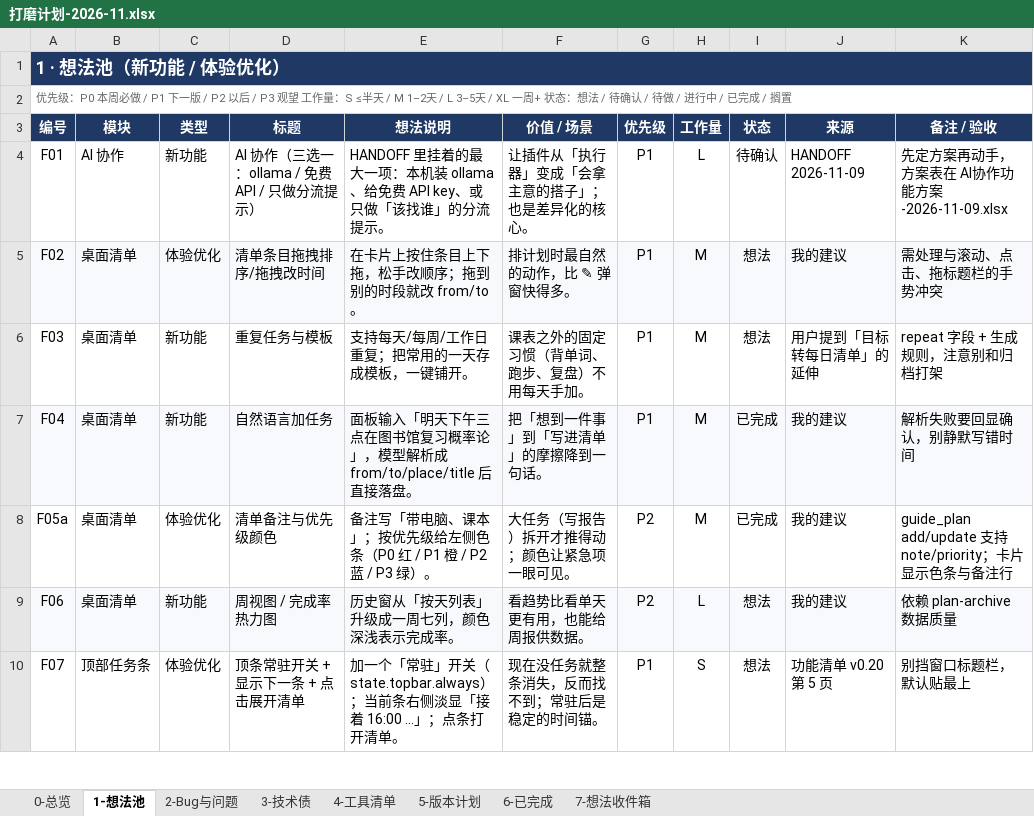
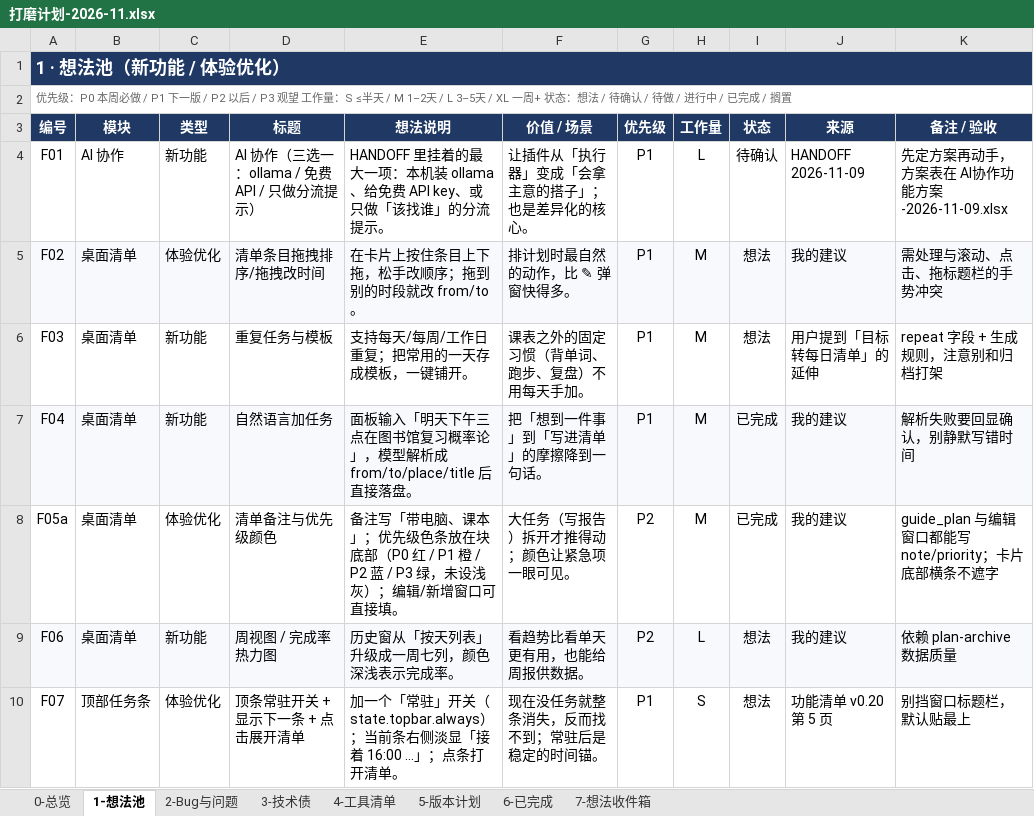
Before and after one commit to fahsq72lan/dsh-guide-tutor, an Excel workbook: planning/打磨计划-2026-11.xlsx, sheet 1-想法池, drawn as a sheet; only a part is shown; values as stored, in another font and other column widths than the file's, no borders; conditional formats and table styles not drawn; the diff names each change by its address in the sheet, - before the commit and + after, or states it on an @@ line.

```diff
--- a/planning/打磨计划-2026-11.xlsx (sheet 1-想法池)
+++ b/planning/打磨计划-2026-11.xlsx (sheet 1-想法池)
-E8 (想法说明): …课本」；按优先级给左侧色条（P0 红 / P1 橙 / P2 蓝 / P3 绿）。
+E8 (想法说明): …课本」；优先级色条放在块底部（P0 红 / P1 橙 / P2 蓝 / P3 绿，未设浅灰）；编辑/新增窗口可直接填。
-K8 (备注 / 验收): guide_plan add/update 支持 note/priority；卡片显示色条与备注行
+K8 (备注 / 验收): guide_plan 与编辑窗口都能写 note/priority；卡片底部横条不遮字
```
Also changed, not shown: sheet 6-已完成, 打磨计划-2026-11.xlsx, 3 other files.
